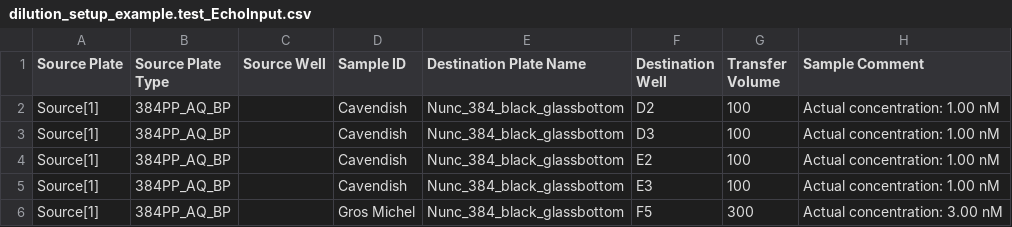
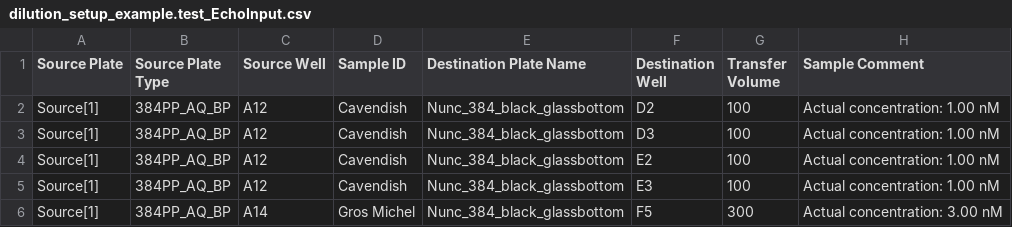
Before and after one commit to sclamons/murraylab_tools, a CSV file: examples/2D_dilution_series/outputs/dilution_setup_example.test_EchoInput.csv, drawn as a sheet.

```diff
--- a/examples/2D_dilution_series/outputs/dilution_setup_example.test_EchoInput.csv
+++ b/examples/2D_dilution_series/outputs/dilution_setup_example.test_EchoInput.csv
@@ -1,6 +1,6 @@
 Source Plate,Source Plate Type,Source Well,Sample ID,Destination Plate Name,Destination Well,Transfer Volume,Sample Comment
-Source[1],384PP_AQ_BP,,Cavendish,Nunc_384_black_glassbottom,D2,100,Actual concentration: 1.00 nM
-Source[1],384PP_AQ_BP,,Cavendish,Nunc_384_black_glassbottom,D3,100,Actual concentration: 1.00 nM
-Source[1],384PP_AQ_BP,,Cavendish,Nunc_384_black_glassbottom,E2,100,Actual concentration: 1.00 nM
-Source[1],384PP_AQ_BP,,Cavendish,Nunc_384_black_glassbottom,E3,100,Actual concentration: 1.00 nM
-Source[1],384PP_AQ_BP,,Gros Michel,Nunc_384_black_glassbottom,F5,300,Actual concentration: 3.00 nM
+Source[1],384PP_AQ_BP,A12,Cavendish,Nunc_384_black_glassbottom,D2,100,Actual concentration: 1.00 nM
+Source[1],384PP_AQ_BP,A12,Cavendish,Nunc_384_black_glassbottom,D3,100,Actual concentration: 1.00 nM
+Source[1],384PP_AQ_BP,A12,Cavendish,Nunc_384_black_glassbottom,E2,100,Actual concentration: 1.00 nM
+Source[1],384PP_AQ_BP,A12,Cavendish,Nunc_384_black_glassbottom,E3,100,Actual concentration: 1.00 nM
+Source[1],384PP_AQ_BP,A14,Gros Michel,Nunc_384_black_glassbottom,F5,300,Actual concentration: 3.00 nM
```
Also changed, not shown: examples/2D_dilution_series/outputs/dilution_setup_example_EchoInput.csv, examples/association_list/outputs/association_example_EchoInput.csv, 13 other files.
